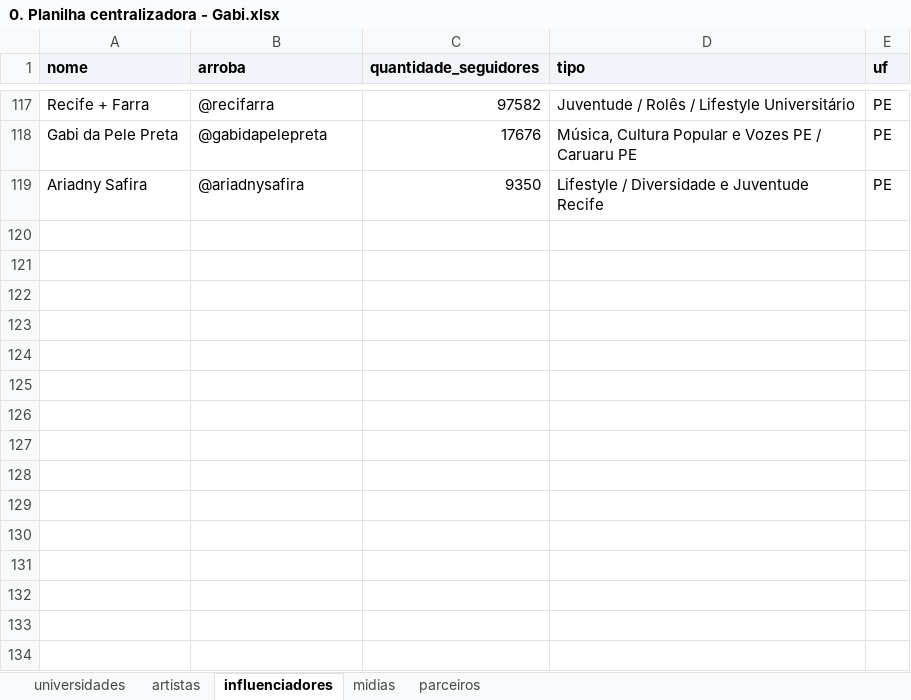
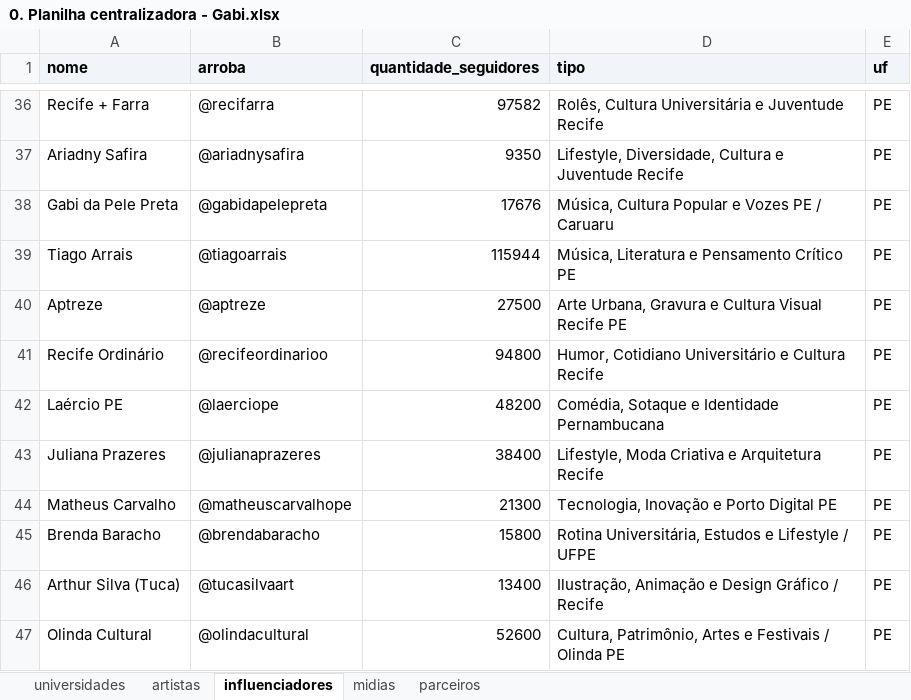
Before and after one commit to alexmsza/freela-edumi, an Excel workbook: 0. Planilha centralizadora - Gabi.xlsx, sheet influenciadores, drawn as a sheet; only a part is shown, gaps mark what is left out; values as stored, in another font and other column widths than the file's, no borders; removed rows and columns are numbered as before the commit, all else as after; the diff covers the shown part only; the diff names each change by its address in the sheet, - before the commit and + after, or states it on an @@ line.

```diff
--- a/0. Planilha centralizadora - Gabi.xlsx (sheet influenciadores)
+++ b/0. Planilha centralizadora - Gabi.xlsx (sheet influenciadores)
-D36 (tipo): Juventude / Rolês / Lifestyle Universitário
+D36 (tipo): Rolês, Cultura Universitária e Juventude Recife
+row 37: Ariadny Safira | @ariadnysafira | 9350 | Lifestyle, Diversidade, Cultura e Juventude Recife | PE
-D38 (tipo): …/ Caruaru PE
+D38 (tipo): …/ Caruaru
-row 119: Ariadny Safira | @ariadnysafira | 9350 | Lifestyle / Diversidade e Juventude Recife | PE
+row 39: Tiago Arrais | @tiagoarrais | 115944 | Música, Literatura e Pensamento Crítico PE | PE
+row 40: Aptreze | @aptreze | 27500 | Arte Urbana, Gravura e Cultura Visual Recife PE | PE
+row 41: Recife Ordinário | @recifeordinarioo | 94800 | Humor, Cotidiano Universitário e Cultura Recife | PE
+row 42: Laércio PE | @laerciope | 48200 | Comédia, Sotaque e Identidade Pernambucana | PE
+row 43: Juliana Prazeres | @julianaprazeres | 38400 | Lifestyle, Moda Criativa e Arquitetura Recife | PE
+row 44: Matheus Carvalho | @matheuscarvalhope | 21300 | Tecnologia, Inovação e Porto Digital PE | PE
+row 45: Brenda Baracho | @brendabaracho | 15800 | Rotina Universitária, Estudos e Lifestyle / UFPE | PE
+row 46: Arthur Silva (Tuca) | @tucasilvaart | 13400 | Ilustração, Animação e Design Gráfico / Recife | PE
+row 47: Olinda Cultural | @olindacultural | 52600 | Cultura, Patrimônio, Artes e Festivais / Olinda PE | PE
```
Also changed, not shown: 16 added rows, 97 removed rows and 18 edited cells elsewhere in this sheet, sheet artistas, 0. Planilha centralizadora.xlsx, Planilha_Centralizadora_Edumi.xlsx, 6 other files.
